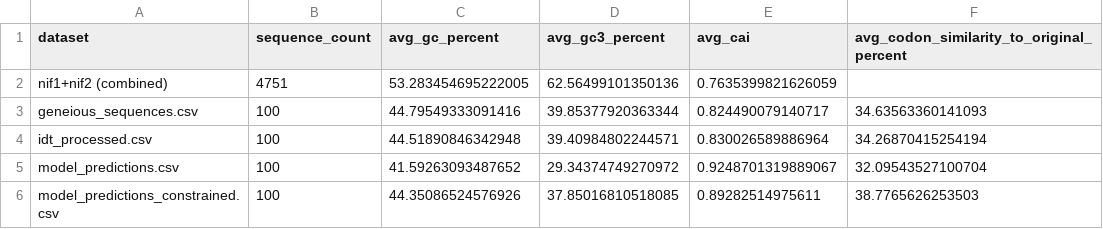
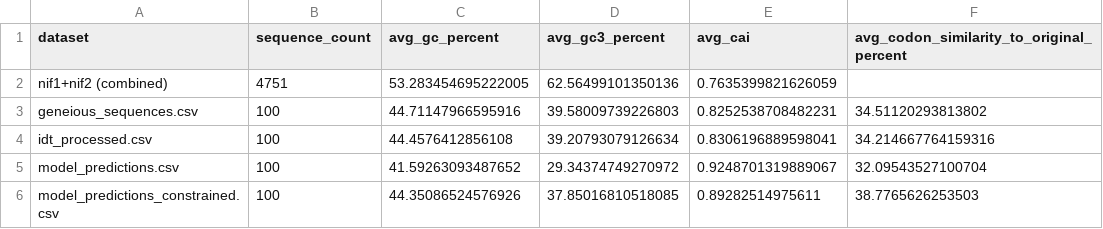
Before and after one commit to gupta-reyansh/Rice_Optimizer, a CSV file: dataset_comparison_summary.csv, drawn as a sheet.

Commit message:
Score Geneious/IDT on original sequences and compare constrained vs unconstrained model

```diff
--- a/dataset_comparison_summary.csv
+++ b/dataset_comparison_summary.csv
@@ -2,4 +2,4 @@ dataset,sequence_count,avg_gc_percent,avg_gc3_percent,avg_cai,avg_codon_similari
 nif1+nif2 (combined),4751,53.283454695222005,62.56499101350136,0.7635399821626059,
-geneious_sequences.csv,100,44.79549333091416,39.85377920363344,0.824490079140717,34.63563360141093
-idt_processed.csv,100,44.51890846342948,39.40984802244571,0.830026589886964,34.26870415254194
+geneious_sequences.csv,100,44.71147966595916,39.58009739226803,0.8252538708482231,34.51120293813802
+idt_processed.csv,100,44.4576412856108,39.20793079126634,0.8306196889598041,34.214667764159316
 model_predictions.csv,100,41.59263093487652,29.34374749270972,0.9248701319889067,32.09543527100704
```
Also changed, not shown: 1 other file.
